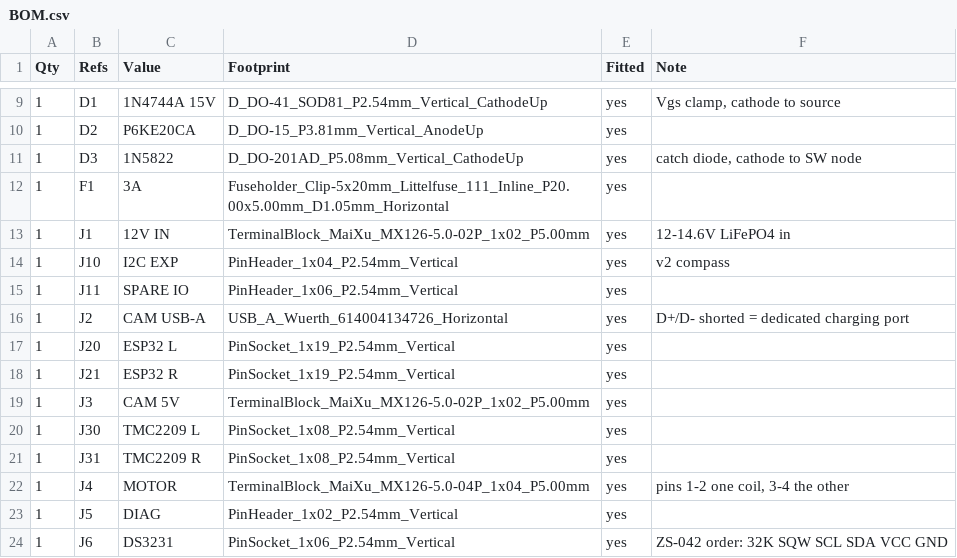
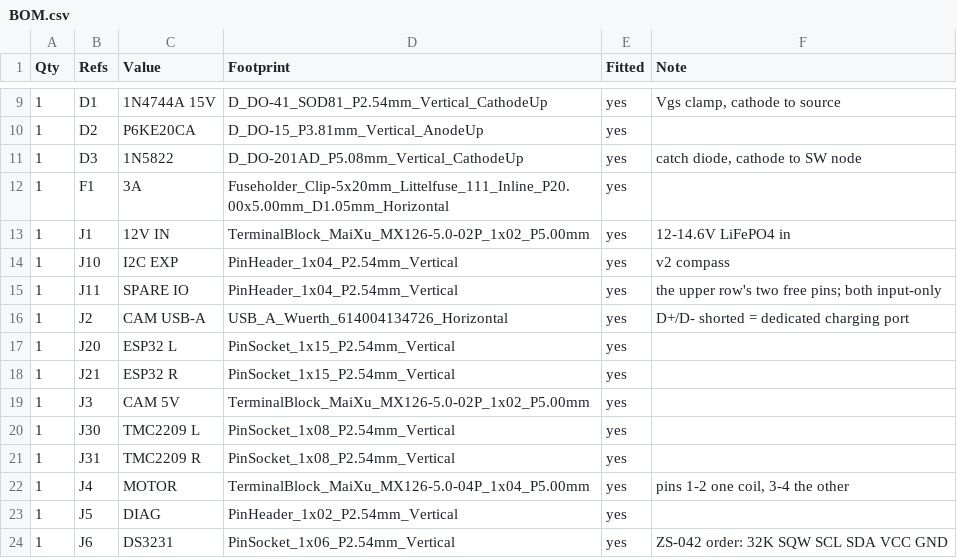
Before and after one commit to MikeMontana1968/star-tracker-gears, a CSV file: hardware/star_tracker_ctrl/BOM.csv, drawn as a sheet; only a part is shown, gaps mark what is left out.

```diff
--- a/hardware/star_tracker_ctrl/BOM.csv
+++ b/hardware/star_tracker_ctrl/BOM.csv
@@ -14,6 +14,6 @@ Qty,Refs,Value,Footprint,Fitted,Note
 1,"J10","I2C EXP","PinHeader_1x04_P2.54mm_Vertical",yes,"v2 compass"
-1,"J11","SPARE IO","PinHeader_1x06_P2.54mm_Vertical",yes,""
+1,"J11","SPARE IO","PinHeader_1x04_P2.54mm_Vertical",yes,"the upper row's two free pins; both input-only"
 1,"J2","CAM USB-A","USB_A_Wuerth_614004134726_Horizontal",yes,"D+/D- shorted = dedicated charging port"
-1,"J20","ESP32 L","PinSocket_1x19_P2.54mm_Vertical",yes,""
-1,"J21","ESP32 R","PinSocket_1x19_P2.54mm_Vertical",yes,""
+1,"J20","ESP32 L","PinSocket_1x15_P2.54mm_Vertical",yes,""
+1,"J21","ESP32 R","PinSocket_1x15_P2.54mm_Vertical",yes,""
 1,"J3","CAM 5V","TerminalBlock_MaiXu_MX126-5.0-02P_1x02_P5.00mm",yes,""
```
Also changed, not shown: 20 other files.
